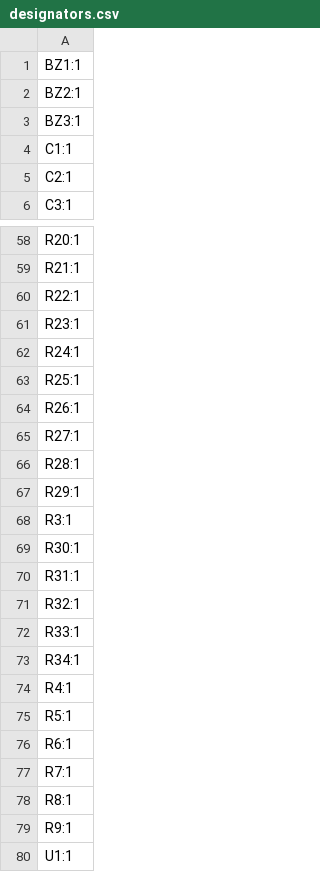
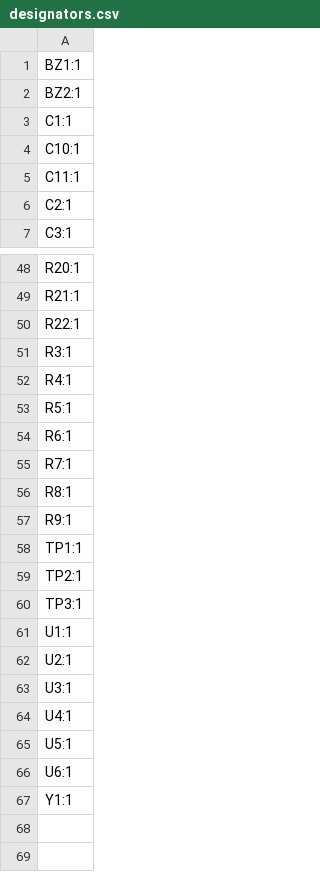
Before and after one commit to waterloo-rocketry/canhw, a CSV file: remote_arming/production/designators.csv, drawn as a sheet; only a part is shown, gaps mark what is left out; the shorter side is filled out with more unchanged rows; removed rows and columns are numbered as before the commit, all else as after; the diff covers the shown part only; the diff names each change by its address in the sheet, - before the commit and + after, or states it on an @@ line.

```diff
--- a/remote_arming/production/designators.csv
+++ b/remote_arming/production/designators.csv
-row 3: BZ3:1
+row 4: C10:1
+row 5: C11:1
-row 61: R23:1
-row 62: R24:1
-row 63: R25:1
-row 64: R26:1
-row 65: R27:1
-row 66: R28:1
-row 67: R29:1
-row 69: R30:1
-row 70: R31:1
-row 71: R32:1
-row 72: R33:1
-row 73: R34:1
+row 58: TP1:1
+row 59: TP2:1
+row 60: TP3:1
```
Also changed, not shown: 13 removed rows elsewhere in this file, remote_arming/production/bom.csv, remote_arming/production/positions.csv, 18 other files.
